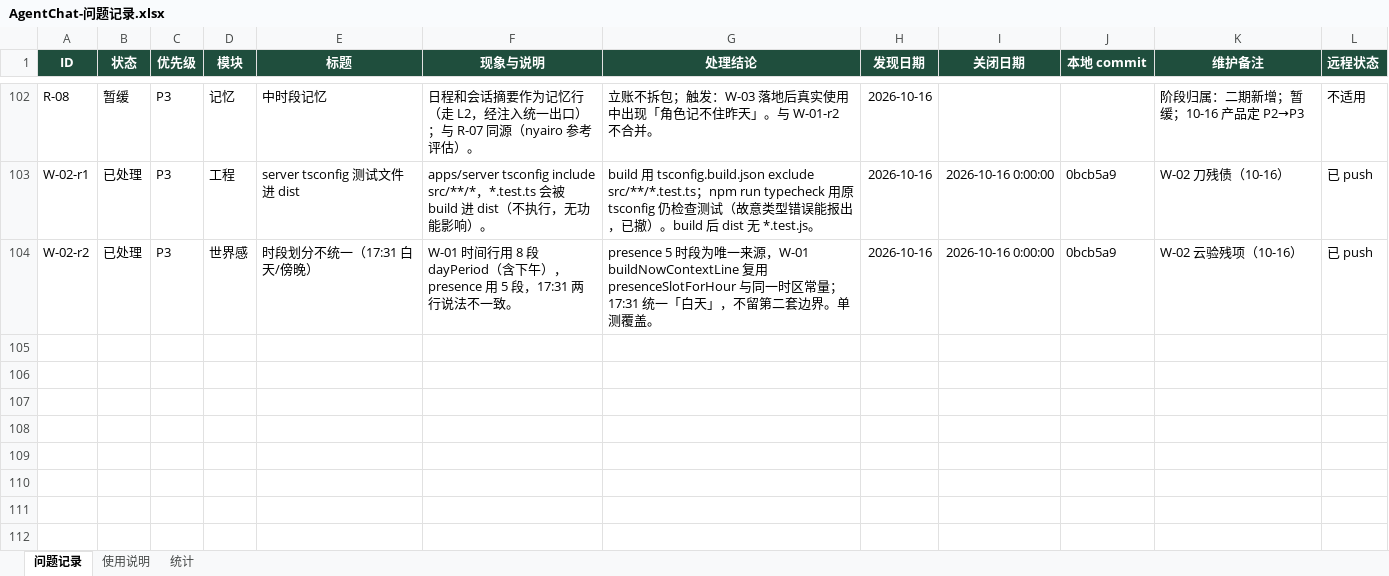
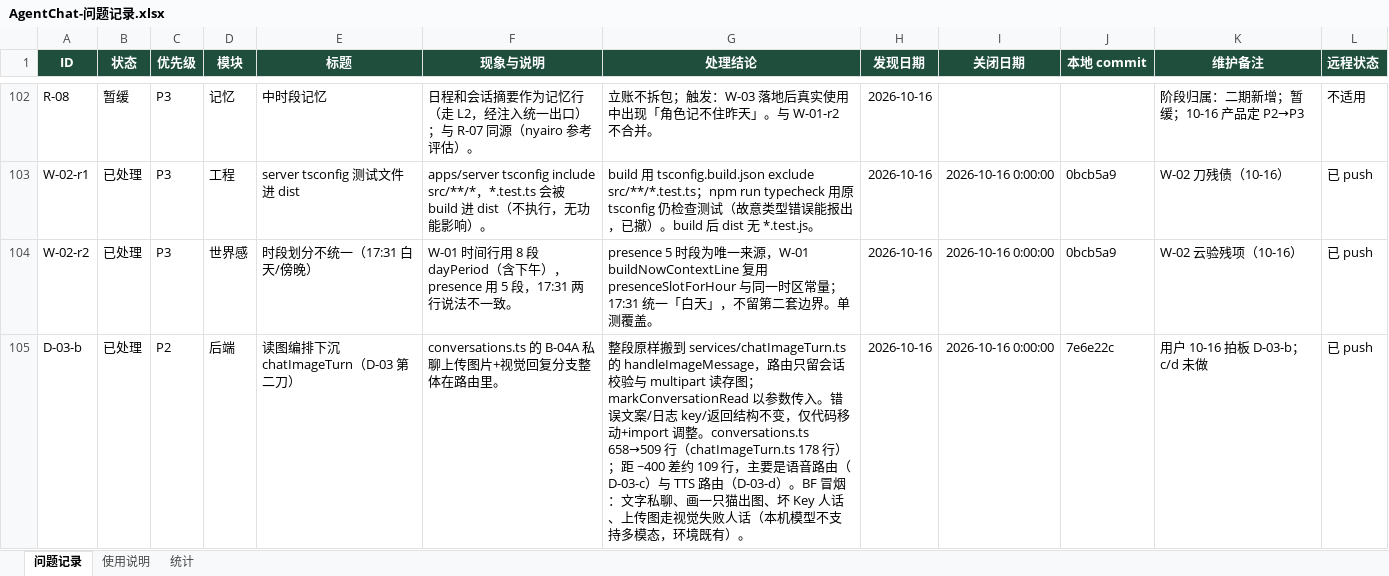
Before and after one commit to 2020638630/agent-chat, an Excel workbook: docs/product/AgentChat-问题记录.xlsx, sheet 问题记录, drawn as a sheet; only a part is shown, gaps mark what is left out; values as stored, in another font and other column widths than the file's, no borders; conditional formats not drawn; the diff covers the shown part only; the diff names each change by its address in the sheet, - before the commit and + after, or states it on an @@ line.

Commit message:
docs(product): D-03-b close-out (7e6e22c), W-03-r1 row, W-03 closed note, EOD

```diff
--- a/docs/product/AgentChat-问题记录.xlsx (sheet 问题记录)
+++ b/docs/product/AgentChat-问题记录.xlsx (sheet 问题记录)
+row 105: D-03-b | 已处理 | P2 | 后端 | 读图编排下沉 chatImageTurn（D-03 第二刀） | conversations.ts 的 B-04A 私聊上传图片+视觉回复分支整体在路由里。 | 整段原样搬到 services/chatImageTurn.ts 的 handleImageMessage，路由只留会话校验与 multipart 读存图；markConversationRead 以参数传入。错误文案/日志 key/返回结构不变，仅代码移动+import 调整。conversations.ts 658→509 行（chatImageTurn.ts 178 行）；距 ~400 差约 109 行，主要是语音路由（D-03-c）与 TTS 路由（D-03-d）。BF 冒烟：文字私聊、画一只猫出图、坏 Key 人话、上传图走视觉失败人话（本机模型不支持多模态，环境既有）。 | 2026-10-16 | 2026-10-16 0:00:00 | 7e6e22c | 用户 10-16 拍板 D-03-b；c/d 未做 | 已 push
```
Also changed, not shown: 1 added row and 1 edited cell elsewhere in this sheet, 1 other file.
